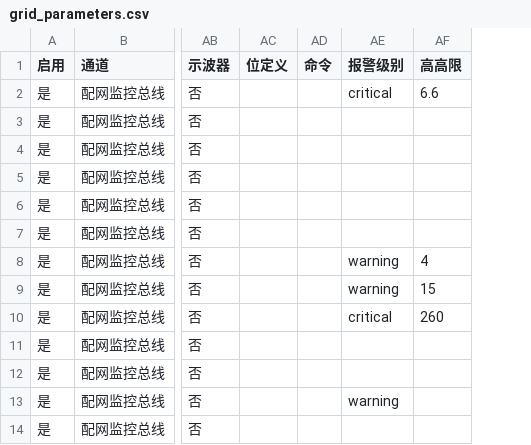
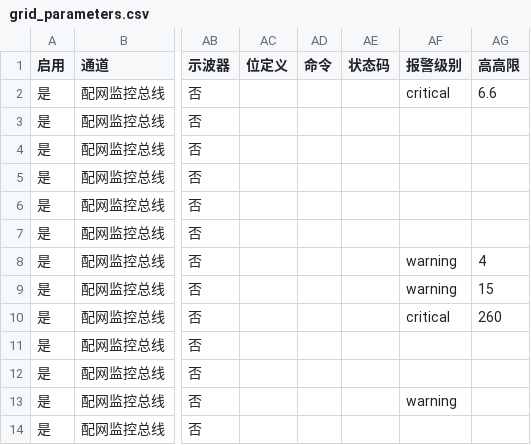
Before and after one commit to Artorias-Adon/VVVPrefect-elec-Tools, a CSV file: examples/grid_parameters.csv, drawn as a sheet; only a part is shown, gaps mark what is left out; the diff names each change by its address in the sheet, - before the commit and + after, or states it on an @@ line.

```diff
--- a/examples/grid_parameters.csv
+++ b/examples/grid_parameters.csv
+column AE (状态码), empty
```
Also changed, not shown: examples/bess_parameters.csv, examples/pv_parameters.csv, 9 other files.
